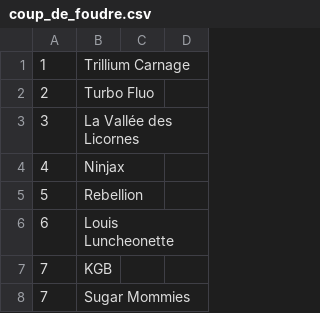
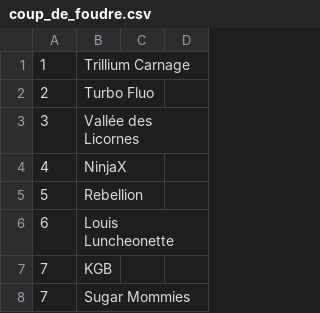
Before and after one commit to seblabbe/ranking, a CSV file: 2014-15-CQU4/coup_de_foudre.csv, drawn as a sheet; only a part is shown; the diff covers the shown part only.

```diff
--- a/2014-15-CQU4/coup_de_foudre.csv
+++ b/2014-15-CQU4/coup_de_foudre.csv
@@ -2,4 +2,4 @@
 2,Turbo Fluo,,
-3,La Vallée des Licornes,,
-4,Ninjax,,
+3,Vallée des Licornes,,
+4,NinjaX,,
 5,Rebellion,,
```
Also changed, not shown: 9 edited cells elsewhere in this file, 2014-15-CQU4/bonne_annee.csv, 2014-15-CQU4/marsattaque.csv, 8 other files.
